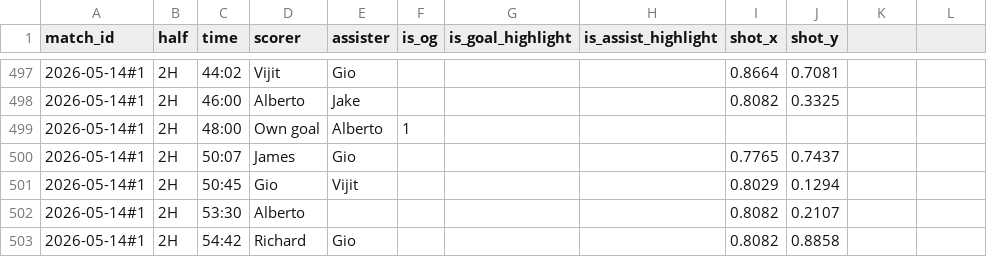
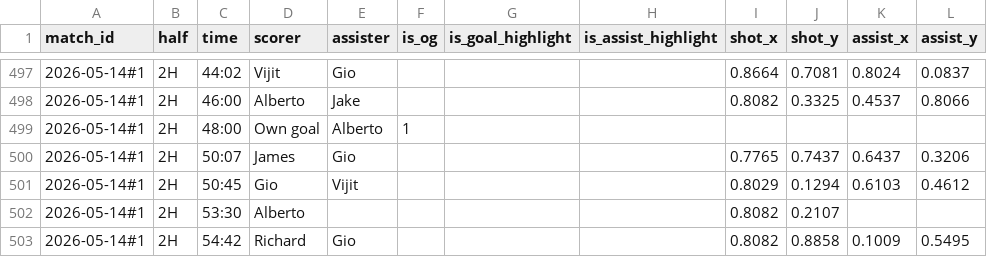
Before and after one commit to Lachiee/aero_soccer, a CSV file: combos.csv, drawn as a sheet; only a part is shown, gaps mark what is left out; the diff covers the shown part only.

```diff
--- a/combos.csv
+++ b/combos.csv
@@ -1 +1 @@
-match_id,half,time,scorer,assister,is_og,is_goal_highlight,is_assist_highlight,shot_x,shot_y
+match_id,half,time,scorer,assister,is_og,is_goal_highlight,is_assist_highlight,shot_x,shot_y,assist_x,assist_y
@@ -497,2 +497,2 @@ match_id,half,time,scorer,assister,is_og,is_goal_highlight,is_assist_highlight,s
-2026-05-14#1,2H,44:02,Vijit,Gio,,,,0.8664,0.7081
-2026-05-14#1,2H,46:00,Alberto,Jake,,,,0.8082,0.3325
+2026-05-14#1,2H,44:02,Vijit,Gio,,,,0.8664,0.7081,0.8024,0.0837
+2026-05-14#1,2H,46:00,Alberto,Jake,,,,0.8082,0.3325,0.4537,0.8066
@@ -500,2 +500,2 @@ match_id,half,time,scorer,assister,is_og,is_goal_highlight,is_assist_highlight,s
-2026-05-14#1,2H,50:07,James,Gio,,,,0.7765,0.7437
-2026-05-14#1,2H,50:45,Gio,Vijit,,,,0.8029,0.1294
+2026-05-14#1,2H,50:07,James,Gio,,,,0.7765,0.7437,0.6437,0.3206
+2026-05-14#1,2H,50:45,Gio,Vijit,,,,0.8029,0.1294,0.6103,0.4612
@@ -503 +503 @@ match_id,half,time,scorer,assister,is_og,is_goal_highlight,is_assist_highlight,s
-2026-05-14#1,2H,54:42,Richard,Gio,,,,0.8082,0.8858
+2026-05-14#1,2H,54:42,Richard,Gio,,,,0.8082,0.8858,0.1009,0.5495
```
Also changed, not shown: 32 edited cells elsewhere in this file.
